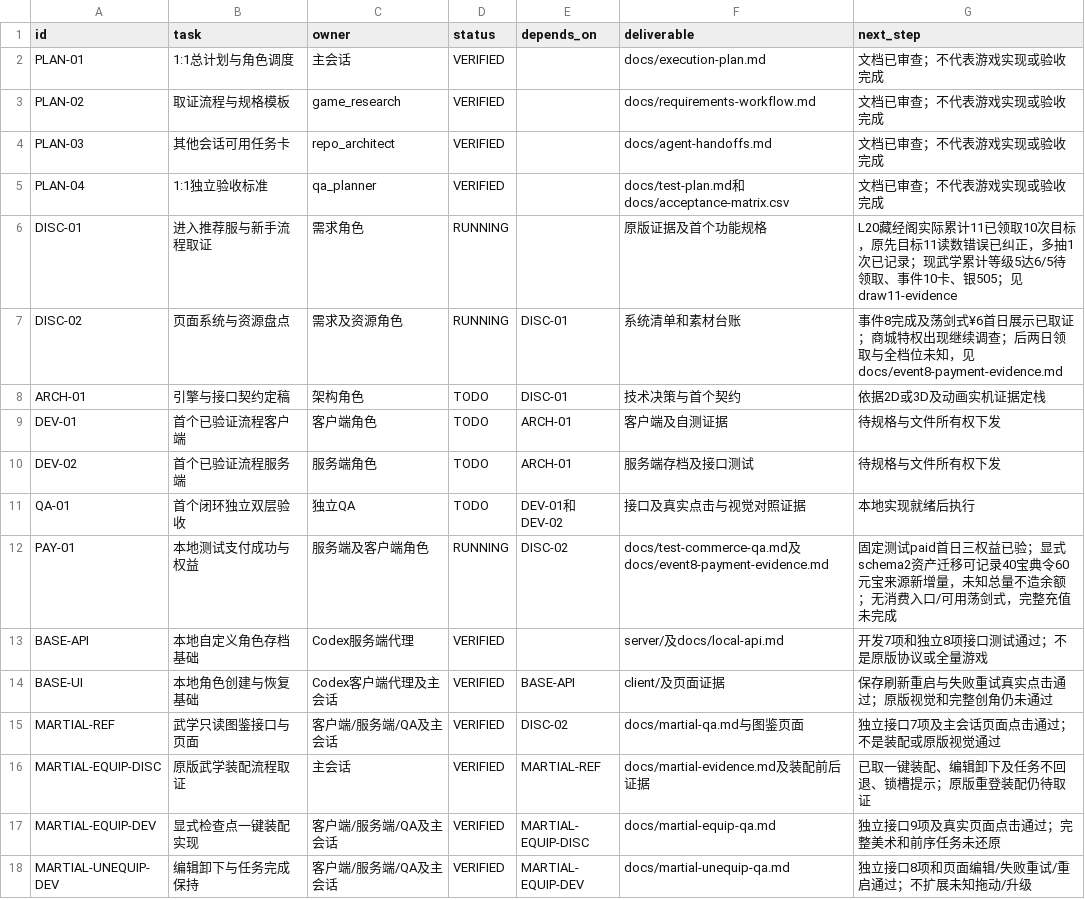
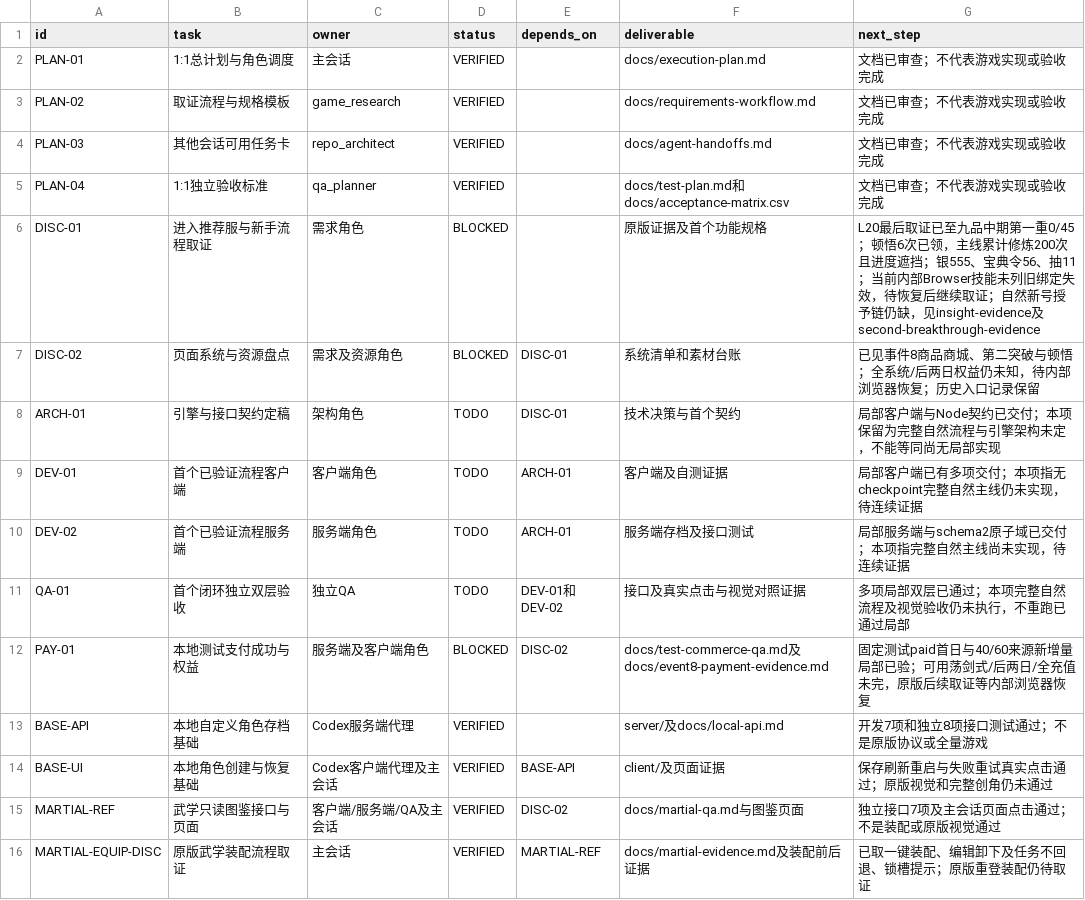
Before and after one commit to linGuangFeng/game-zizaijianghu, a CSV file: docs/task-board.csv, drawn as a sheet; only a part is shown; the shorter side is filled out with more unchanged rows; the diff covers the shown part only.

```diff
--- a/docs/task-board.csv
+++ b/docs/task-board.csv
@@ -5,9 +5,9 @@
 "PLAN-04","1:1独立验收标准","qa_planner","VERIFIED","","docs/test-plan.md和docs/acceptance-matrix.csv","文档已审查；不代表游戏实现或验收完成"
-"DISC-01","进入推荐服与新手流程取证","需求角色","RUNNING","","原版证据及首个功能规格","L20藏经阁实际累计11已领取10次目标，原先目标11读数错误已纠正，多抽1次已记录；现武学累计等级5达6/5待领取、事件10卡、银505；见draw11-evidence"
-"DISC-02","页面系统与资源盘点","需求及资源角色","RUNNING","DISC-01","系统清单和素材台账","事件8完成及荡剑式¥6首日展示已取证；商城特权出现继续调查；后两日领取与全档位未知，见docs/event8-payment-evidence.md"
-"ARCH-01","引擎与接口契约定稿","架构角色","TODO","DISC-01","技术决策与首个契约","依据2D或3D及动画实机证据定栈"
-"DEV-01","首个已验证流程客户端","客户端角色","TODO","ARCH-01","客户端及自测证据","待规格与文件所有权下发"
-"DEV-02","首个已验证流程服务端","服务端角色","TODO","ARCH-01","服务端存档及接口测试","待规格与文件所有权下发"
-"QA-01","首个闭环独立双层验收","独立QA","TODO","DEV-01和DEV-02","接口及真实点击与视觉对照证据","本地实现就绪后执行"
-"PAY-01","本地测试支付成功与权益","服务端及客户端角色","RUNNING","DISC-02","docs/test-commerce-qa.md及docs/event8-payment-evidence.md","固定测试paid首日三权益已验；显式schema2资产迁移可记录40宝典令60元宝来源新增量，未知总量不造余额；无消费入口/可用荡剑式，完整充值未完成"
+"DISC-01","进入推荐服与新手流程取证","需求角色","BLOCKED","","原版证据及首个功能规格","L20最后取证已至九品中期第一重0/45；顿悟6次已领，主线累计修炼200次且进度遮挡；银555、宝典令56、抽11；当前内部Browser技能未列旧绑定失效，待恢复后继续取证；自然新号授予链仍缺，见insight-evidence及second-breakthrough-evidence"
+"DISC-02","页面系统与资源盘点","需求及资源角色","BLOCKED","DISC-01","系统清单和素材台账","已见事件8商品商城、第二突破与顿悟；全系统/后两日权益仍未知，待内部浏览器恢复；历史入口记录保留"
+"ARCH-01","引擎与接口契约定稿","架构角色","TODO","DISC-01","技术决策与首个契约","局部客户端与Node契约已交付；本项保留为完整自然流程与引擎架构未定，不能等同尚无局部实现"
+"DEV-01","首个已验证流程客户端","客户端角色","TODO","ARCH-01","客户端及自测证据","局部客户端已有多项交付；本项指无checkpoint完整自然主线仍未实现，待连续证据"
+"DEV-02","首个已验证流程服务端","服务端角色","TODO","ARCH-01","服务端存档及接口测试","局部服务端与schema2原子域已交付；本项指完整自然主线尚未实现，待连续证据"
+"QA-01","首个闭环独立双层验收","独立QA","TODO","DEV-01和DEV-02","接口及真实点击与视觉对照证据","多项局部双层已通过；本项完整自然流程及视觉验收仍未执行，不重跑已通过局部"
+"PAY-01","本地测试支付成功与权益","服务端及客户端角色","BLOCKED","DISC-02","docs/test-commerce-qa.md及docs/event8-payment-evidence.md","固定测试paid首日与40/60来源新增量局部已验；可用荡剑式/后两日/全充值未完，原版后续取证等内部浏览器恢复"
 "BASE-API","本地自定义角色存档基础","Codex服务端代理","VERIFIED","","server/及docs/local-api.md","开发7项和独立8项接口测试通过；不是原版协议或全量游戏"
```
Also changed, not shown: 1 added row and 10 edited cells elsewhere in this file, docs/acceptance-matrix.csv, 6 other files.
